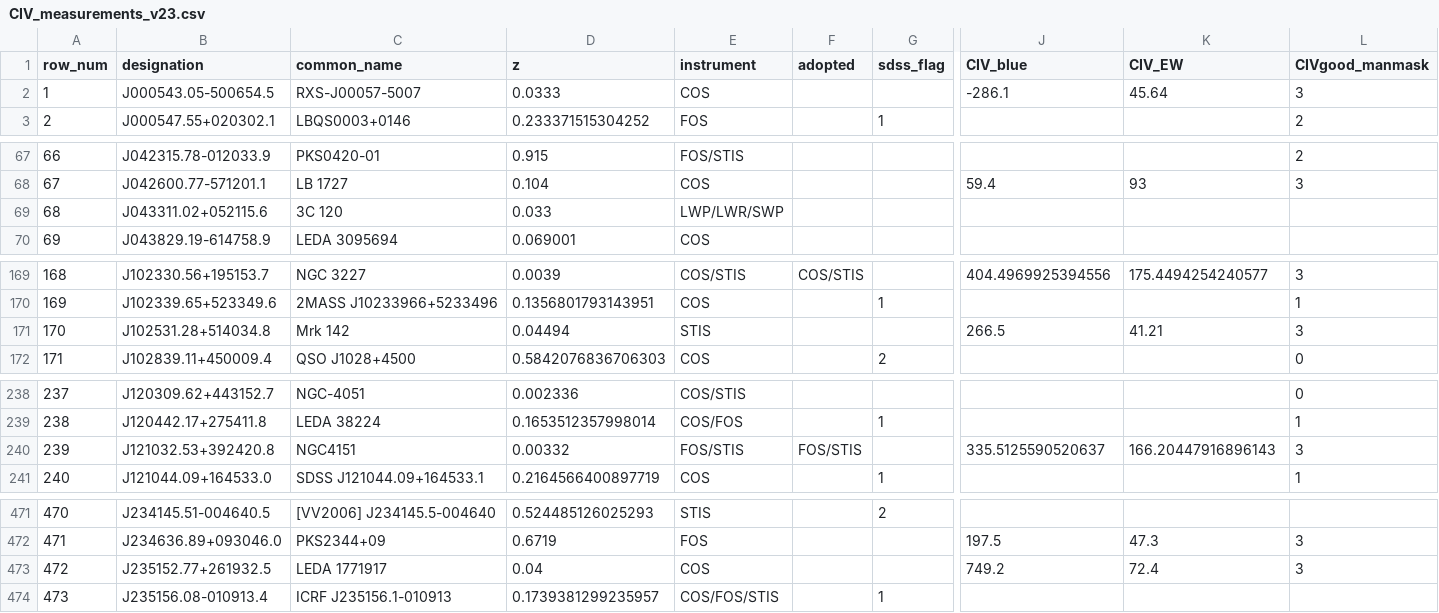
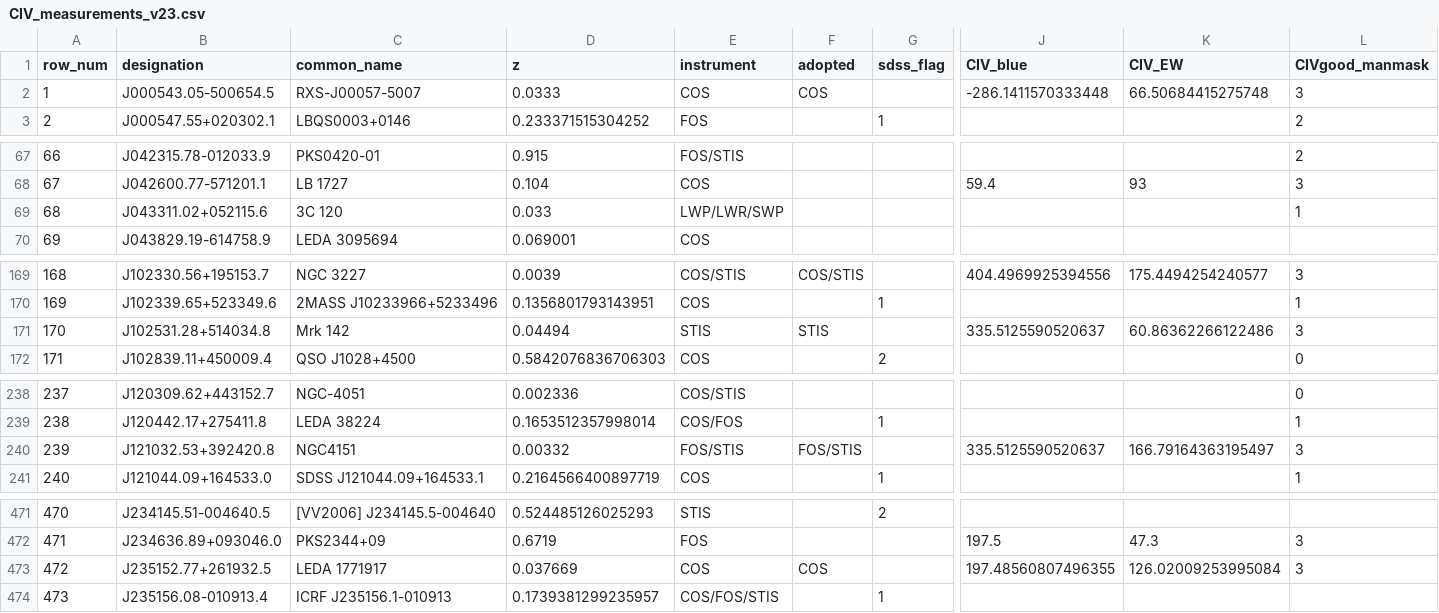
Before and after one commit to gtrichards/HST-Paper, a CSV file: Data/CIV_measurements_v23.csv, drawn as a sheet; only a part is shown, gaps mark what is left out; the diff covers the shown part only; the diff names each change by its address in the sheet, - before the commit and + after, or states it on an @@ line.

```diff
--- a/Data/CIV_measurements_v23.csv
+++ b/Data/CIV_measurements_v23.csv
-F2 (adopted): (empty)
+F2 (adopted): COS
-J2 (CIV_blue): -286.1
+J2 (CIV_blue): -286.1411570333448
-K2 (CIV_EW): 45.64
+K2 (CIV_EW): 66.50684415275748
-L69 (CIVgood_manmask): (empty)
+L69 (CIVgood_manmask): 1
-F171 (adopted): (empty)
+F171 (adopted): STIS
-J171 (CIV_blue): 266.5
+J171 (CIV_blue): 335.5125590520637
-K171 (CIV_EW): 41.21
+K171 (CIV_EW): 60.86362266122486
-K240 (CIV_EW): 166.20447916896143
+K240 (CIV_EW): 166.79164363195497
-D473 (z): 0.04
+D473 (z): 0.037669
-F473 (adopted): (empty)
+F473 (adopted): COS
-J473 (CIV_blue): 749.2
+J473 (CIV_blue): 197.48560807496355
-K473 (CIV_EW): 72.4
+K473 (CIV_EW): 126.02009253995084
```
Also changed, not shown: 52 edited cells elsewhere in this file, ica/redshift_overrides.csv, 6 other files.
